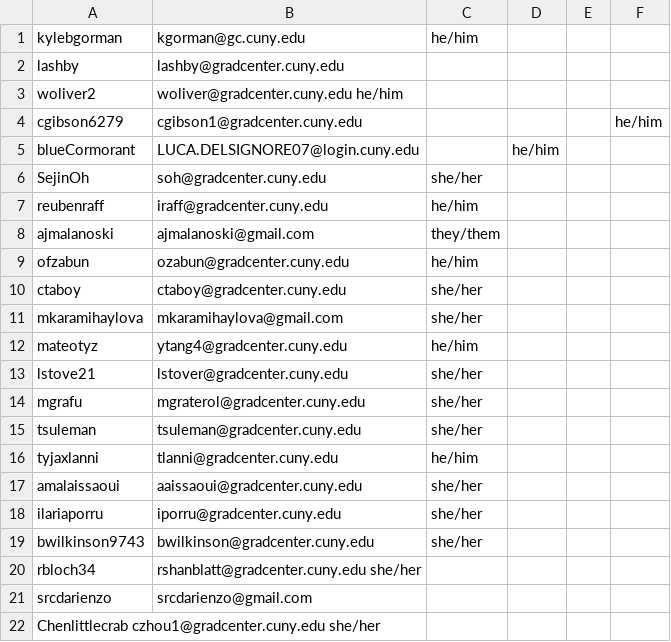
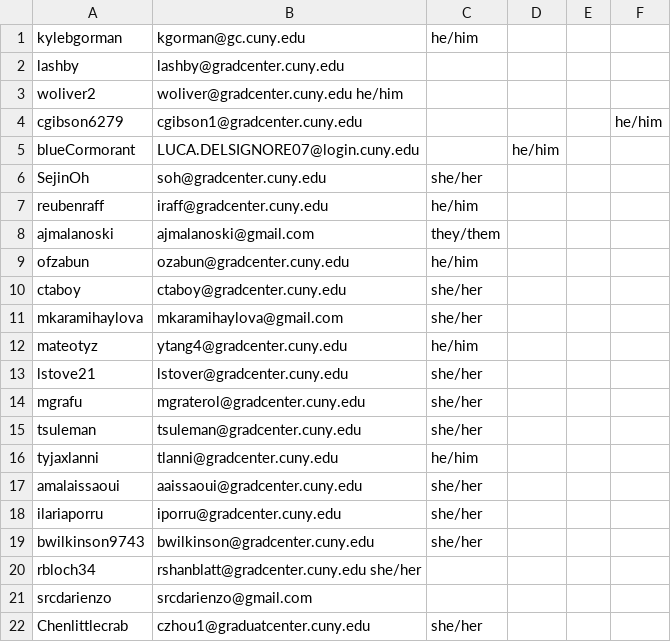
Before and after one commit to zliu222/HW1, a TSV file: data/roster.tsv, drawn as a sheet.

Commit message:
add row for Chen Zhou in roster twice

```diff
--- a/data/roster.tsv
+++ b/data/roster.tsv
@@ -21,2 +21,2 @@ rbloch34	rshanblatt@gradcenter.cuny.edu  she/her
 srcdarienzo	srcdarienzo@gmail.com	
-Chenlittlecrab czhou1@gradcenter.cuny.edu she/her
+Chenlittlecrab	czhou1@graduatcenter.cuny.edu	she/her
```
